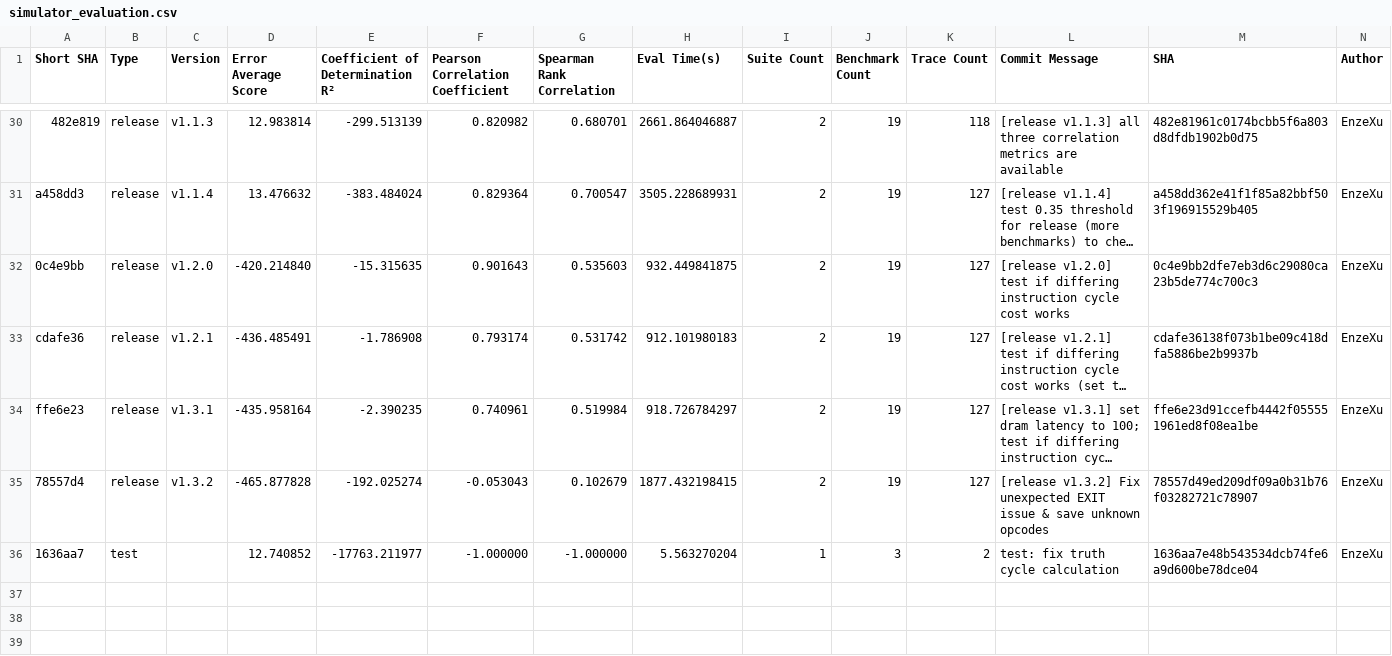
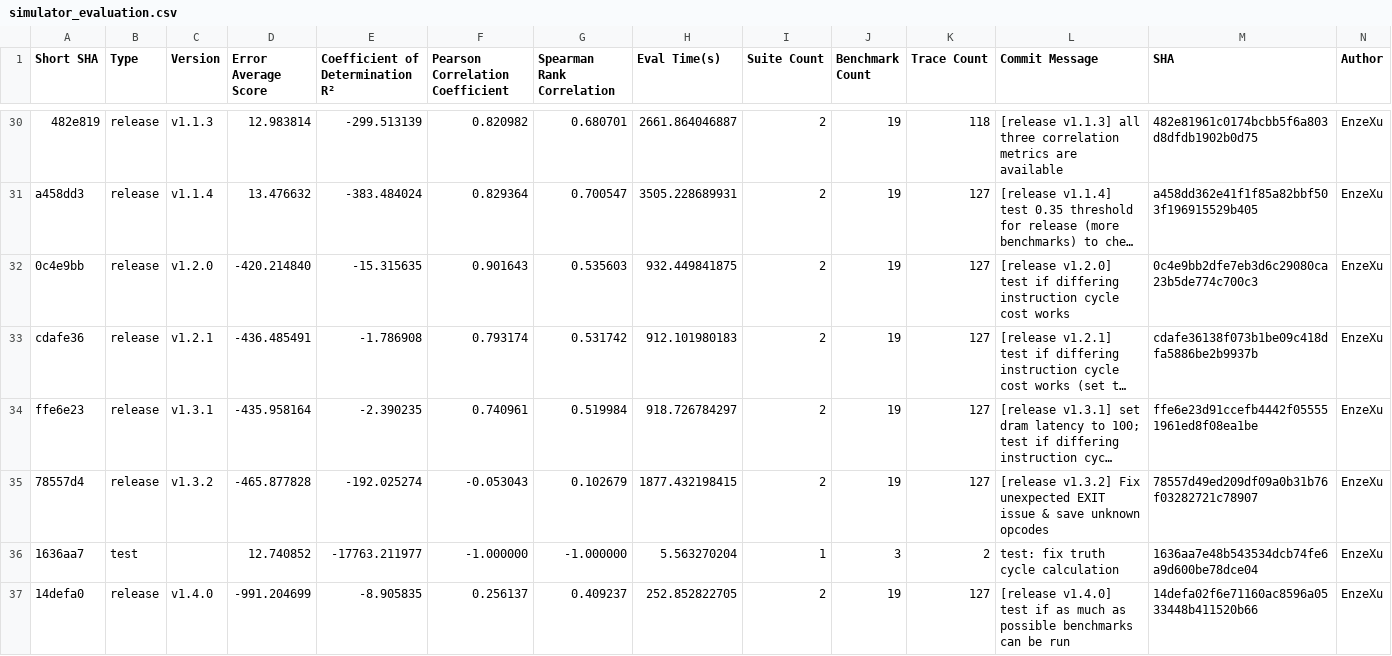
Before and after one commit to sarchlab/mgpusim, a CSV file: nvidia/eval/simulator_evaluation.csv, drawn as a sheet; only a part is shown, gaps mark what is left out; long unchanged cells end in …; rows hold the shown columns only; the diff names each change by its address in the sheet, - before the commit and + after, or states it on an @@ line.

```diff
--- a/nvidia/eval/simulator_evaluation.csv
+++ b/nvidia/eval/simulator_evaluation.csv
+row 37: 14defa0 | release | v1.4.0 | -991.204699 | -8.905835 | 0.256137 | 0.409237 | 252.852822705 | 2 | 19 | 127 | [release v1.4.0] test if as much as possible benchmarks can be run | 14defa02f6e71160ac8596a0533448b411520b66 | EnzeXu
```
Also changed, not shown: 2 other files.
